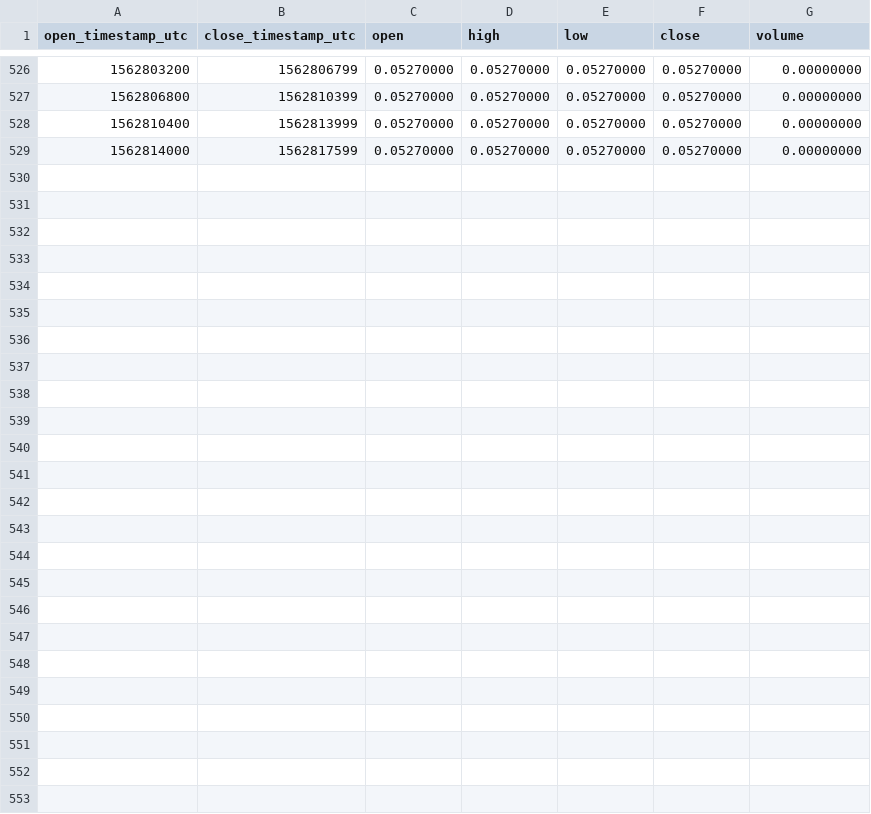
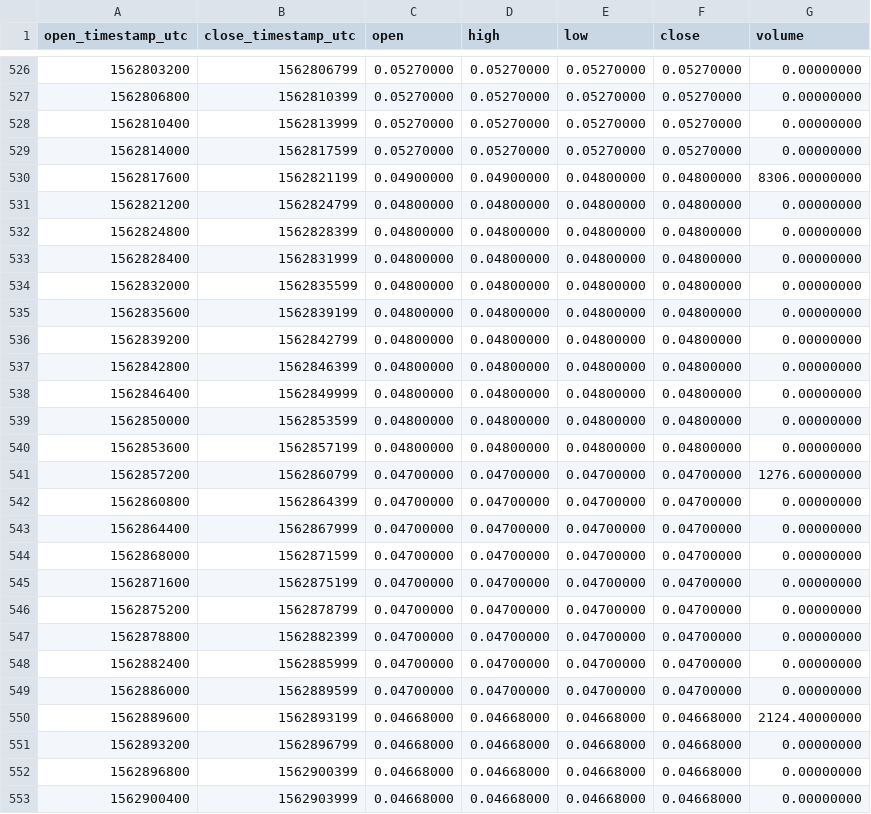
Before and after one commit to cryptobigbro/binance-BCPTPAX, a CSV file: binance-BCPTPAX-1h.csv, drawn as a sheet; only a part is shown, gaps mark what is left out; the diff names each change by its address in the sheet, - before the commit and + after, or states it on an @@ line.

Commit message:
Update OHLCV data.

```diff
--- a/binance-BCPTPAX-1h.csv
+++ b/binance-BCPTPAX-1h.csv
+row 530: 1562817600 | 1562821199 | 0.04900000 | 0.04900000 | 0.04800000 | 0.04800000 | 8306.00000000
+row 531: 1562821200 | 1562824799 | 0.04800000 | 0.04800000 | 0.04800000 | 0.04800000 | 0.00000000
+row 532: 1562824800 | 1562828399 | 0.04800000 | 0.04800000 | 0.04800000 | 0.04800000 | 0.00000000
+row 533: 1562828400 | 1562831999 | 0.04800000 | 0.04800000 | 0.04800000 | 0.04800000 | 0.00000000
+row 534: 1562832000 | 1562835599 | 0.04800000 | 0.04800000 | 0.04800000 | 0.04800000 | 0.00000000
+row 535: 1562835600 | 1562839199 | 0.04800000 | 0.04800000 | 0.04800000 | 0.04800000 | 0.00000000
+row 536: 1562839200 | 1562842799 | 0.04800000 | 0.04800000 | 0.04800000 | 0.04800000 | 0.00000000
+row 537: 1562842800 | 1562846399 | 0.04800000 | 0.04800000 | 0.04800000 | 0.04800000 | 0.00000000
+row 538: 1562846400 | 1562849999 | 0.04800000 | 0.04800000 | 0.04800000 | 0.04800000 | 0.00000000
+row 539: 1562850000 | 1562853599 | 0.04800000 | 0.04800000 | 0.04800000 | 0.04800000 | 0.00000000
+row 540: 1562853600 | 1562857199 | 0.04800000 | 0.04800000 | 0.04800000 | 0.04800000 | 0.00000000
+row 541: 1562857200 | 1562860799 | 0.04700000 | 0.04700000 | 0.04700000 | 0.04700000 | 1276.60000000
+row 542: 1562860800 | 1562864399 | 0.04700000 | 0.04700000 | 0.04700000 | 0.04700000 | 0.00000000
+row 543: 1562864400 | 1562867999 | 0.04700000 | 0.04700000 | 0.04700000 | 0.04700000 | 0.00000000
+row 544: 1562868000 | 1562871599 | 0.04700000 | 0.04700000 | 0.04700000 | 0.04700000 | 0.00000000
+row 545: 1562871600 | 1562875199 | 0.04700000 | 0.04700000 | 0.04700000 | 0.04700000 | 0.00000000
+row 546: 1562875200 | 1562878799 | 0.04700000 | 0.04700000 | 0.04700000 | 0.04700000 | 0.00000000
+row 547: 1562878800 | 1562882399 | 0.04700000 | 0.04700000 | 0.04700000 | 0.04700000 | 0.00000000
+row 548: 1562882400 | 1562885999 | 0.04700000 | 0.04700000 | 0.04700000 | 0.04700000 | 0.00000000
+row 549: 1562886000 | 1562889599 | 0.04700000 | 0.04700000 | 0.04700000 | 0.04700000 | 0.00000000
+row 550: 1562889600 | 1562893199 | 0.04668000 | 0.04668000 | 0.04668000 | 0.04668000 | 2124.40000000
+row 551: 1562893200 | 1562896799 | 0.04668000 | 0.04668000 | 0.04668000 | 0.04668000 | 0.00000000
+row 552: 1562896800 | 1562900399 | 0.04668000 | 0.04668000 | 0.04668000 | 0.04668000 | 0.00000000
+row 553: 1562900400 | 1562903999 | 0.04668000 | 0.04668000 | 0.04668000 | 0.04668000 | 0.00000000
```
Also changed, not shown: binance-BCPTPAX-1d.csv, 1 other file.
